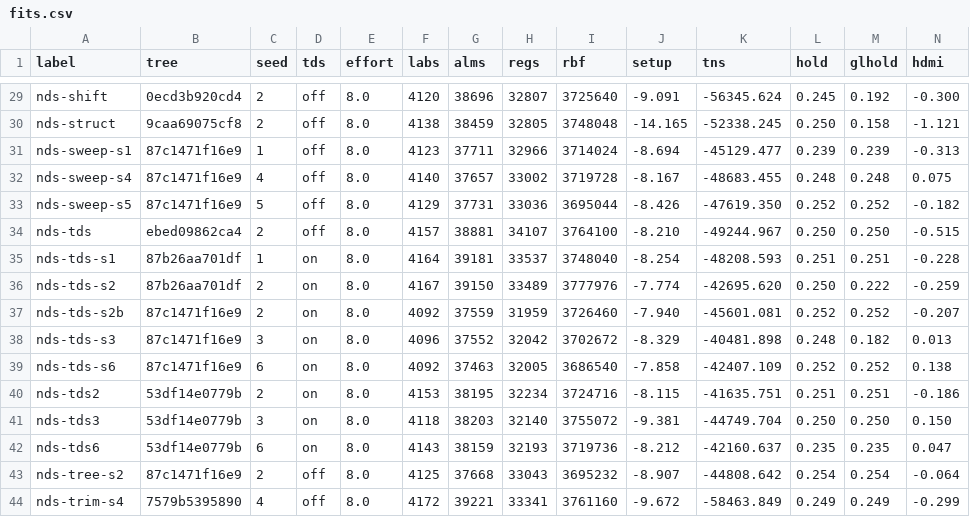
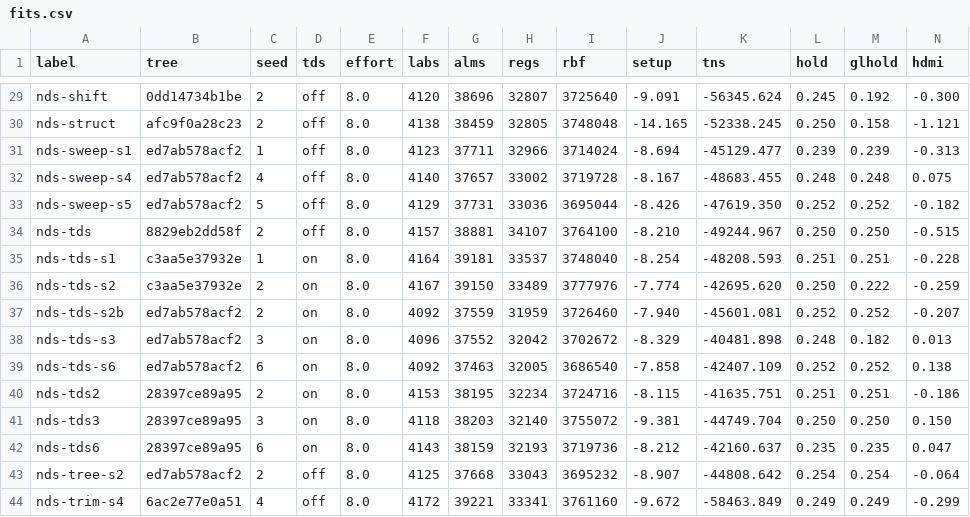
Before and after one commit to Domatakai/ds-mister-core, a CSV file: fpga/reports/fits.csv, drawn as a sheet; only a part is shown, gaps mark what is left out; the diff covers the shown part only; the diff names each change by its address in the sheet, - before the commit and + after, or states it on an @@ line.

Commit message:
Leave the release stamp out of the tree id
The stamp is a label baked into one constant, like the seed, not logic: counting it retired every row whenever the date in the core moved and forced a re-fit per release. Everything else under sys stays in. The stamp is still checked, by NDS.rbf.stamp and --verify, which name it directly. All 43 rows rebound to the new scope from their staged builds.

```diff
--- a/fpga/reports/fits.csv
+++ b/fpga/reports/fits.csv
-B29 (tree): 0ecd3b920cd4
+B29 (tree): 0dd14734b1be
-B30 (tree): 9caa69075cf8
+B30 (tree): afc9f0a28c23
-B31:B33 (tree): 87c1471f16e9
+B31:B33 (tree): ed7ab578acf2
-B34 (tree): ebed09862ca4
+B34 (tree): 8829eb2dd58f
-B35:B36 (tree): 87b26aa701df
+B35:B36 (tree): c3aa5e37932e
-B37:B39 (tree): 87c1471f16e9
+B37:B39 (tree): ed7ab578acf2
-B40:B42 (tree): 53df14e0779b
+B40:B42 (tree): 28397ce89a95
-B43 (tree): 87c1471f16e9
+B43 (tree): ed7ab578acf2
-B44 (tree): 7579b5395890
+B44 (tree): 6ac2e77e0a51
```
Also changed, not shown: 25 edited cells elsewhere in this file, 5 other files.
